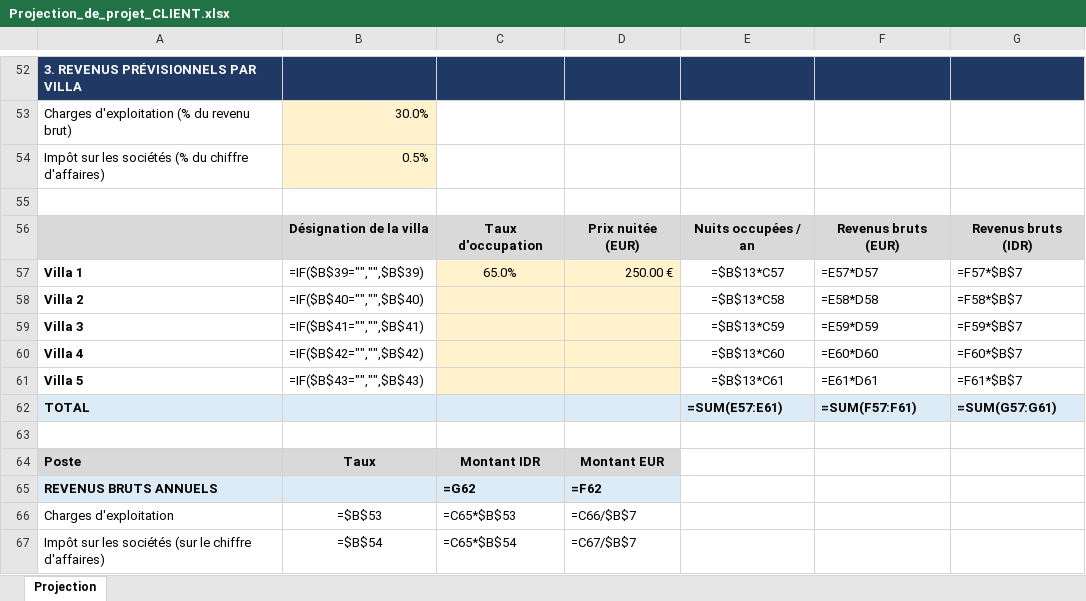
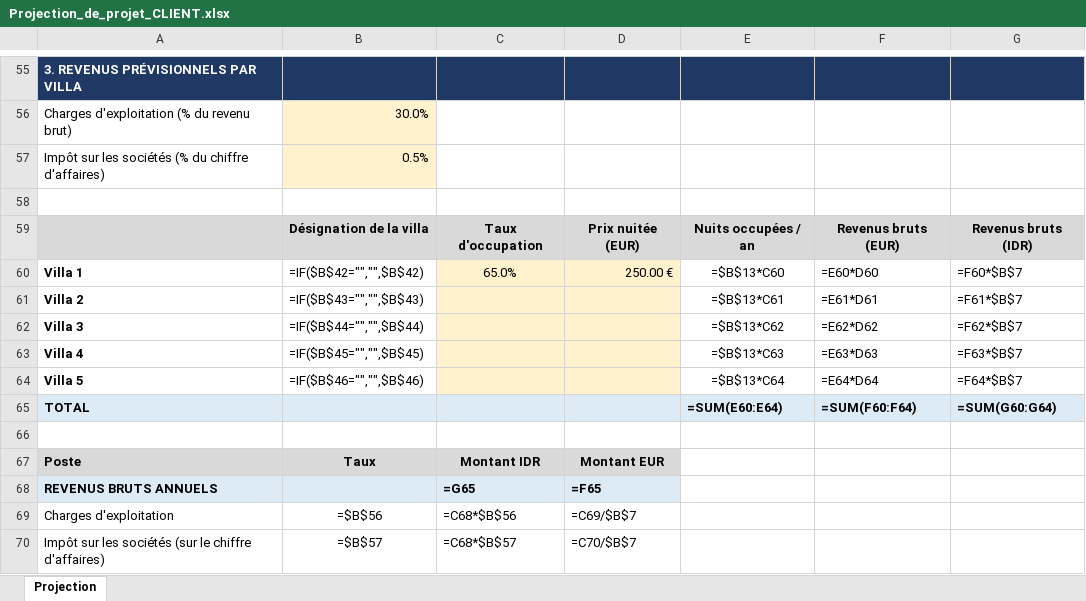
Before and after one commit to alghostrader/jamal, an Excel workbook: transactions/Projection_de_projet_CLIENT.xlsx, sheet Projection, drawn as a sheet; only a part is shown, gaps mark what is left out; values as stored, in another font and other column widths than the file's, no borders; formulas without a stored value are shown as written; conditional formats not drawn; addresses are those after the commit; the diff covers the shown part only; the diff names each change by its address in the sheet, - before the commit and + after, or states it on an @@ line.

```diff
--- a/transactions/Projection_de_projet_CLIENT.xlsx (sheet Projection)
+++ b/transactions/Projection_de_projet_CLIENT.xlsx (sheet Projection)
-B60: =IF($B$39="","",$B$39)
+B60: =IF($B$42="","",$B$42)
-E60: =$B$13*C57
+E60: =$B$13*C60
-F60: =E57*D57
+F60: =E60*D60
-G60: =F57*$B$7
+G60: =F60*$B$7
-B61: =IF($B$40="","",$B$40)
+B61: =IF($B$43="","",$B$43)
-E61: =$B$13*C58
+E61: =$B$13*C61
-F61: =E58*D58
+F61: =E61*D61
-G61: =F58*$B$7
+G61: =F61*$B$7
-B62: =IF($B$41="","",$B$41)
+B62: =IF($B$44="","",$B$44)
-E62: =$B$13*C59
+E62: =$B$13*C62
-F62: =E59*D59
+F62: =E62*D62
-G62: =F59*$B$7
+G62: =F62*$B$7
-B63: =IF($B$42="","",$B$42)
+B63: =IF($B$45="","",$B$45)
-E63: =$B$13*C60
+E63: =$B$13*C63
-F63: =E60*D60
+F63: =E63*D63
-G63: =F60*$B$7
+G63: =F63*$B$7
-B64: =IF($B$43="","",$B$43)
+B64: =IF($B$46="","",$B$46)
-E64: =$B$13*C61
+E64: =$B$13*C64
-F64: =E61*D61
+F64: =E64*D64
-G64: =F61*$B$7
+G64: =F64*$B$7
-E65: =SUM(E57:E61)
+E65: =SUM(E60:E64)
-F65: =SUM(F57:F61)
+F65: =SUM(F60:F64)
-G65: =SUM(G57:G61)
+G65: =SUM(G60:G64)
-C68: =G62
+C68: =G65
-D68: =F62
+D68: =F65
-B69: =$B$53
+B69: =$B$56
-C69: =C65*$B$53
+C69: =C68*$B$56
-D69: =C66/$B$7
+D69: =C69/$B$7
-B70: =$B$54
+B70: =$B$57
-C70: =C65*$B$54
+C70: =C68*$B$57
-D70: =C67/$B$7
+D70: =C70/$B$7
```
Also changed, not shown: 3 added rows and 46 edited cells elsewhere in this sheet, transactions/Projection_de_projet.xlsx, 1 other file.
